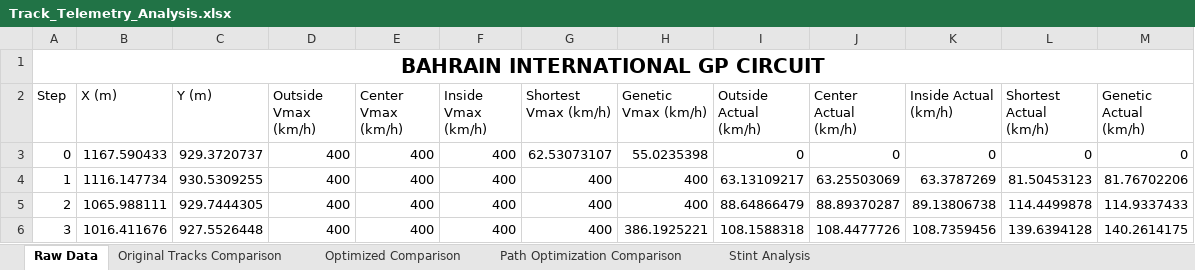
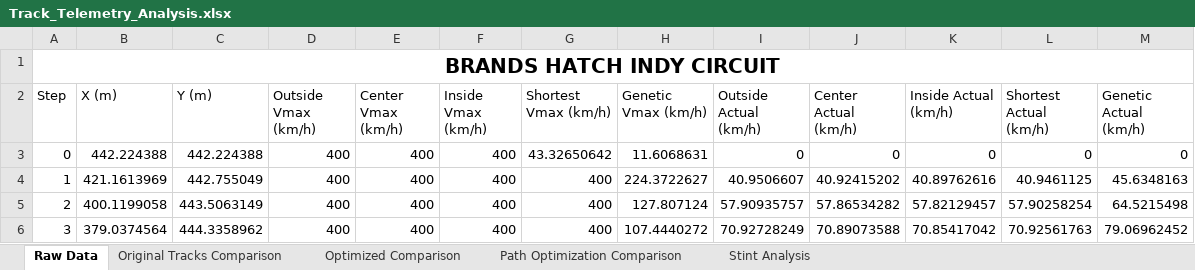
Before and after one commit to KL74IRE/glen_kelly_finaL_year_project_2025_Maynooth_University, an Excel workbook: Latest Version/CarAroundCircuit/Track_Telemetry_Analysis.xlsx, sheet Raw Data, drawn as a sheet; only a part is shown; values as stored, in another font and other column widths than the file's, no borders; the diff covers the shown part only; the diff names each change by its address in the sheet, - before the commit and + after, or states it on an @@ line.

```diff
--- a/Latest Version/CarAroundCircuit/Track_Telemetry_Analysis.xlsx (sheet Raw Data)
+++ b/Latest Version/CarAroundCircuit/Track_Telemetry_Analysis.xlsx (sheet Raw Data)
-A1 (Step): BAHRAIN INTERNATIONAL GP CIRCUIT
+A1 (Step): BRANDS HATCH INDY CIRCUIT
-B3 (X (m)): 1167.590433
+B3 (X (m)): 442.224388
-C3 (Y (m)): 929.3720737
+C3 (Y (m)): 442.224388
-G3 (Shortest Vmax (km/h)): 62.53073107
+G3 (Shortest Vmax (km/h)): 43.32650642
-H3 (Genetic Vmax (km/h)): 55.0235398
+H3 (Genetic Vmax (km/h)): 11.6068631
-B4 (X (m)): 1116.147734
+B4 (X (m)): 421.1613969
-C4 (Y (m)): 930.5309255
+C4 (Y (m)): 442.755049
-H4 (Genetic Vmax (km/h)): 400
+H4 (Genetic Vmax (km/h)): 224.3722627
-I4 (Outside Actual (km/h)): 63.13109217
+I4 (Outside Actual (km/h)): 40.9506607
-J4 (Center Actual (km/h)): 63.25503069
+J4 (Center Actual (km/h)): 40.92415202
-K4 (Inside Actual (km/h)): 63.3787269
+K4 (Inside Actual (km/h)): 40.89762616
-L4 (Shortest Actual (km/h)): 81.50453123
+L4 (Shortest Actual (km/h)): 40.9461125
-M4 (Genetic Actual (km/h)): 81.76702206
+M4 (Genetic Actual (km/h)): 45.6348163
-B5 (X (m)): 1065.988111
+B5 (X (m)): 400.1199058
-C5 (Y (m)): 929.7444305
+C5 (Y (m)): 443.5063149
-H5 (Genetic Vmax (km/h)): 400
+H5 (Genetic Vmax (km/h)): 127.807124
-I5 (Outside Actual (km/h)): 88.64866479
+I5 (Outside Actual (km/h)): 57.90935757
-J5 (Center Actual (km/h)): 88.89370287
+J5 (Center Actual (km/h)): 57.86534282
-K5 (Inside Actual (km/h)): 89.13806738
+K5 (Inside Actual (km/h)): 57.82129457
-L5 (Shortest Actual (km/h)): 114.4499878
+L5 (Shortest Actual (km/h)): 57.90258254
-M5 (Genetic Actual (km/h)): 114.9337433
+M5 (Genetic Actual (km/h)): 64.5215498
-B6 (X (m)): 1016.411676
+B6 (X (m)): 379.0374564
-C6 (Y (m)): 927.5526448
+C6 (Y (m)): 444.3358962
-H6 (Genetic Vmax (km/h)): 386.1925221
+H6 (Genetic Vmax (km/h)): 107.4440272
-I6 (Outside Actual (km/h)): 108.1588318
+I6 (Outside Actual (km/h)): 70.92728249
-J6 (Center Actual (km/h)): 108.4477726
+J6 (Center Actual (km/h)): 70.89073588
-K6 (Inside Actual (km/h)): 108.7359456
+K6 (Inside Actual (km/h)): 70.85417042
-L6 (Shortest Actual (km/h)): 139.6394128
+L6 (Shortest Actual (km/h)): 70.92561763
-M6 (Genetic Actual (km/h)): 140.2614175
+M6 (Genetic Actual (km/h)): 79.06962452
```
Also changed, not shown: 959 edited cells elsewhere in this sheet, sheet Stint Analysis, charts or pictures, 2 other files.
